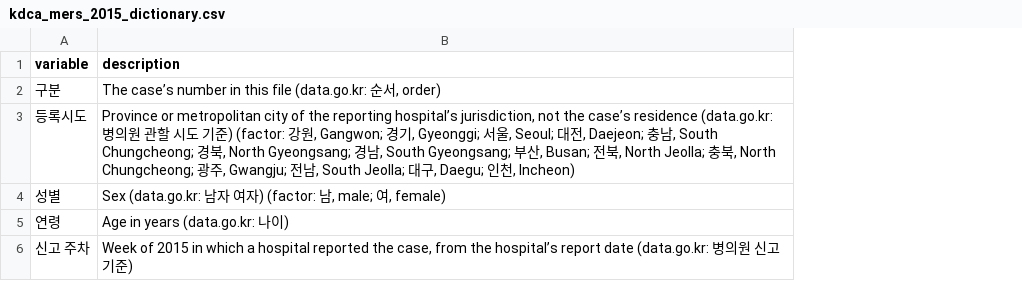
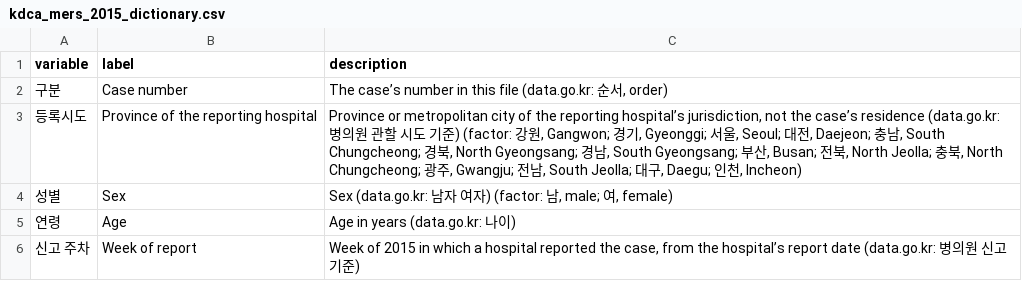
Before and after one commit to digital-twin-ph/example-2015-mers-korea, a CSV file: data/kdca_mers_2015_dictionary.csv, drawn as a sheet; the diff names each change by its address in the sheet, - before the commit and + after, or states it on an @@ line.

Commit message:
KDCA's columns with short English labels in the data dictionary, accepted in the project, so charts and tables show them beside the Korean names

```diff
--- a/data/kdca_mers_2015_dictionary.csv
+++ b/data/kdca_mers_2015_dictionary.csv
+column B (label), rows 2-6: Case number | Province of the reporting hospital | Sex | Age | Week of report
```
Also changed, not shown: 2 other files.
